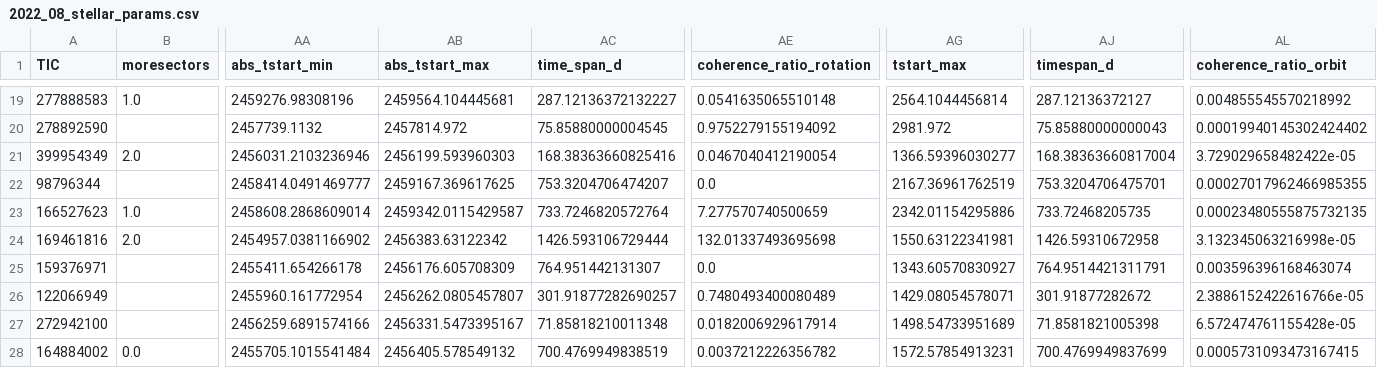
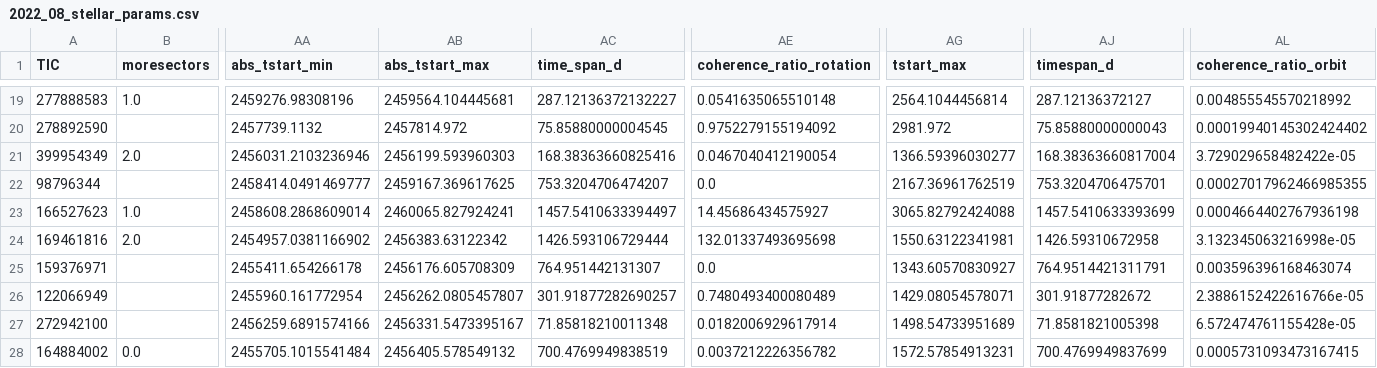
Before and after one commit to ekaterinailin/flaring-spi, a CSV file: results/2022_08_stellar_params.csv, drawn as a sheet; only a part is shown, gaps mark what is left out; the diff names each change by its address in the sheet, - before the commit and + after, or states it on an @@ line.

```diff
--- a/results/2022_08_stellar_params.csv
+++ b/results/2022_08_stellar_params.csv
-AB23 (abs_tstart_max): 2459342.0115429587
+AB23 (abs_tstart_max): 2460065.827924241
-AC23 (time_span_d): 733.7246820572764
+AC23 (time_span_d): 1457.5410633394497
-AE23 (coherence_ratio_rotation): 7.277570740500659
+AE23 (coherence_ratio_rotation): 14.45686434575927
-AG23 (tstart_max): 2342.01154295886
+AG23 (tstart_max): 3065.82792424088
-AJ23 (timespan_d): 733.72468205735
+AJ23 (timespan_d): 1457.5410633393699
-AL23 (coherence_ratio_orbit): 0.00023480555875732135
+AL23 (coherence_ratio_orbit): 0.0004664402767936198
```
Also changed, not shown: notebooks/tidal/TIS_with_ADtests.csv, results/multistar_adtest.csv, 4 other files.
